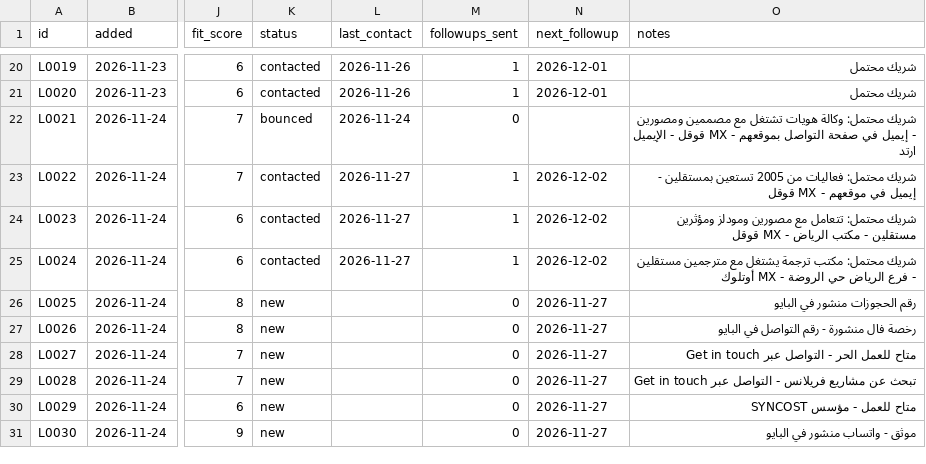
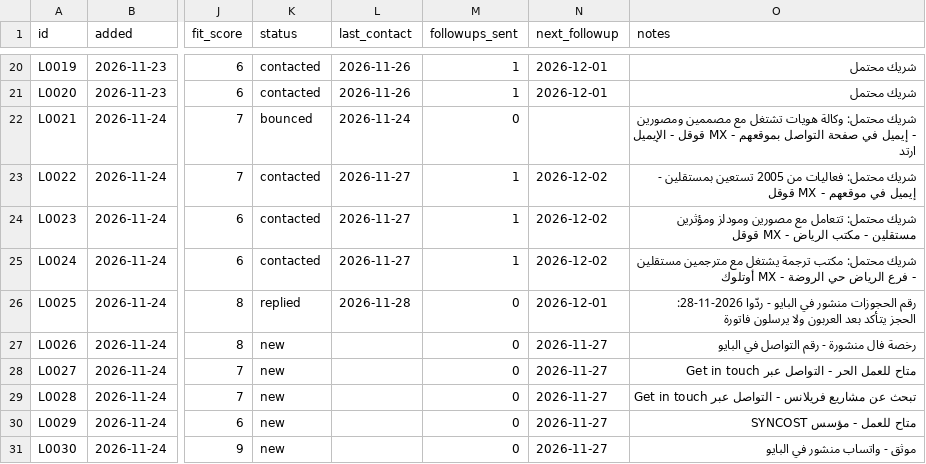
Before and after one commit to RESERABUSINESS/-, a CSV file: data/leads.csv, drawn as a sheet; only a part is shown, gaps mark what is left out; the diff names each change by its address in the sheet, - before the commit and + after, or states it on an @@ line.

```diff
--- a/data/leads.csv
+++ b/data/leads.csv
-K26 (status): new
+K26 (status): replied
-L26 (last_contact): (empty)
+L26 (last_contact): 2026-11-28
-N26 (next_followup): 2026-11-27
+N26 (next_followup): 2026-12-01
-O26 (notes): …في البايو
+O26 (notes): …في البايو - ردّوا 2026-11-28: الحجز يتأكد بعد العربون ولا يرسلون فاتورة
```
Also changed, not shown: 2 other files.
